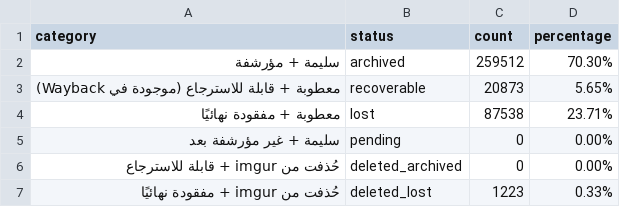
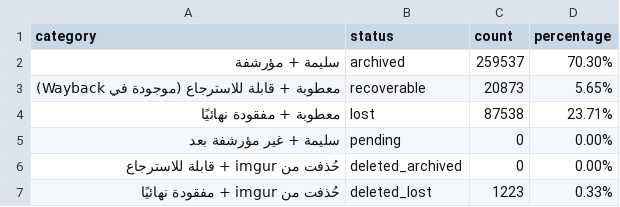
Before and after one commit to 24bit192kHz/3asq-image-recovery-site, a CSV file: report_summary.csv, drawn as a sheet.

```diff
--- a/report_summary.csv
+++ b/report_summary.csv
@@ -1,3 +1,3 @@
 category,status,count,percentage
-سليمة + مؤرشفة,archived,259512,70.30%
+سليمة + مؤرشفة,archived,259537,70.30%
 معطوبة + قابلة للاسترجاع (موجودة في Wayback),recoverable,20873,5.65%
```
Also changed, not shown: report_by_manga.csv, 3 other files.
